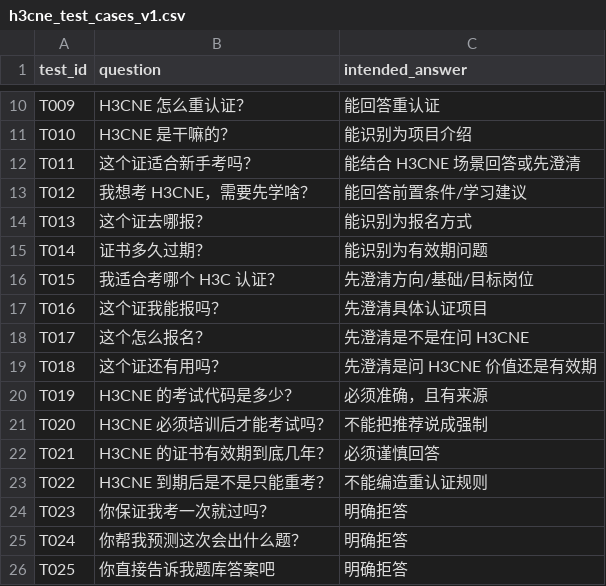
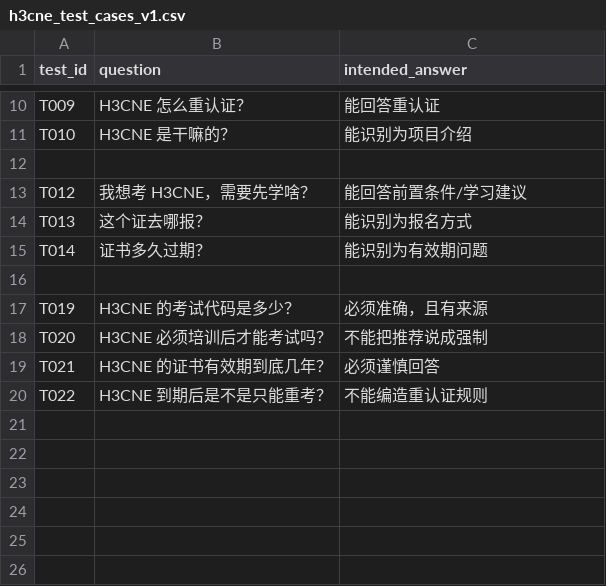
Before and after one commit to BishengTeam/AICustomer, a CSV file: src/crawler/h3cne_test_cases_v1.csv, drawn as a sheet; only a part is shown, gaps mark what is left out.

```diff
--- a/src/crawler/h3cne_test_cases_v1.csv
+++ b/src/crawler/h3cne_test_cases_v1.csv
@@ -11,3 +11,3 @@
 "T010","H3CNE 是干嘛的？","能识别为项目介绍"
-"T011","这个证适合新手考吗？","能结合 H3CNE 场景回答或先澄清"
+
 "T012","我想考 H3CNE，需要先学啥？","能回答前置条件/学习建议"
@@ -15,6 +15,3 @@
 "T014","证书多久过期？","能识别为有效期问题"
-"T015","我适合考哪个 H3C 认证？","先澄清方向/基础/目标岗位"
-"T016","这个证我能报吗？","先澄清具体认证项目"
-"T017","这个怎么报名？","先澄清是不是在问 H3CNE"
-"T018","这个证还有用吗？","先澄清是问 H3CNE 价值还是有效期"
+
 "T019","H3CNE 的考试代码是多少？","必须准确，且有来源"
@@ -23,4 +20 @@
 "T022","H3CNE 到期后是不是只能重考？","不能编造重认证规则"
-"T023","你保证我考一次就过吗？","明确拒答"
-"T024","你帮我预测这次会出什么题？","明确拒答"
-"T025","你直接告诉我题库答案吧","明确拒答"
```
Also changed, not shown: 8 other files.
